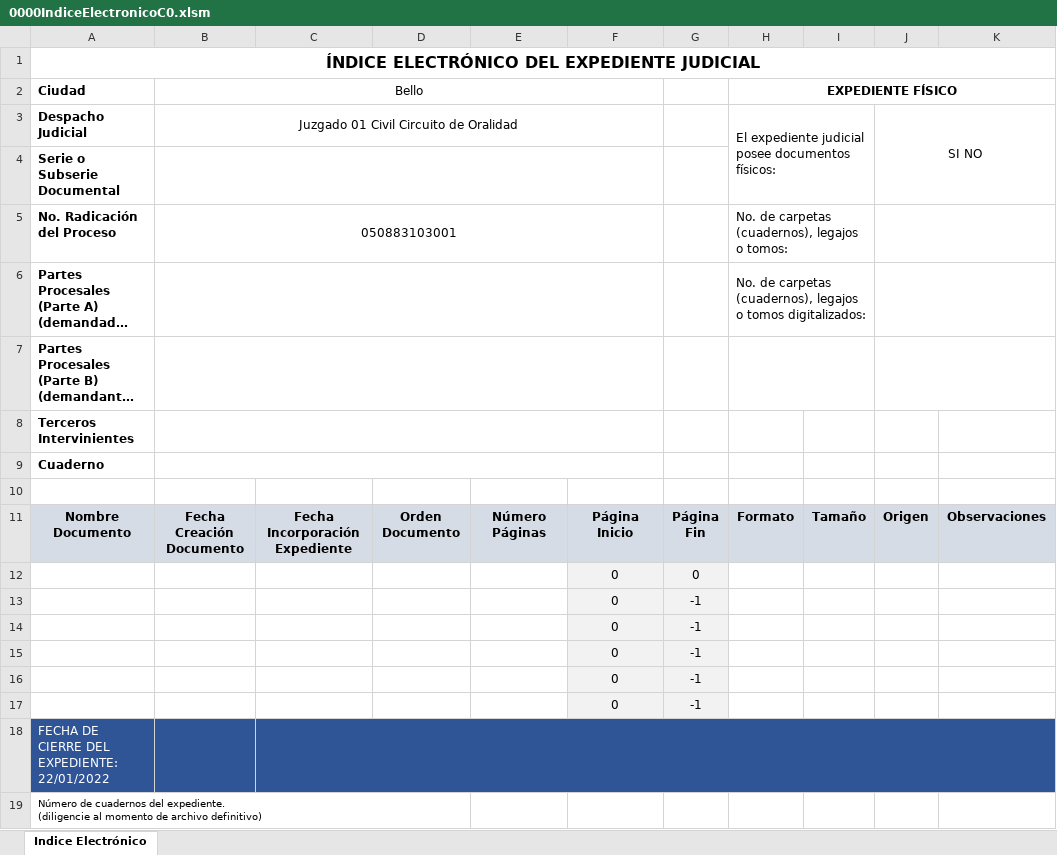
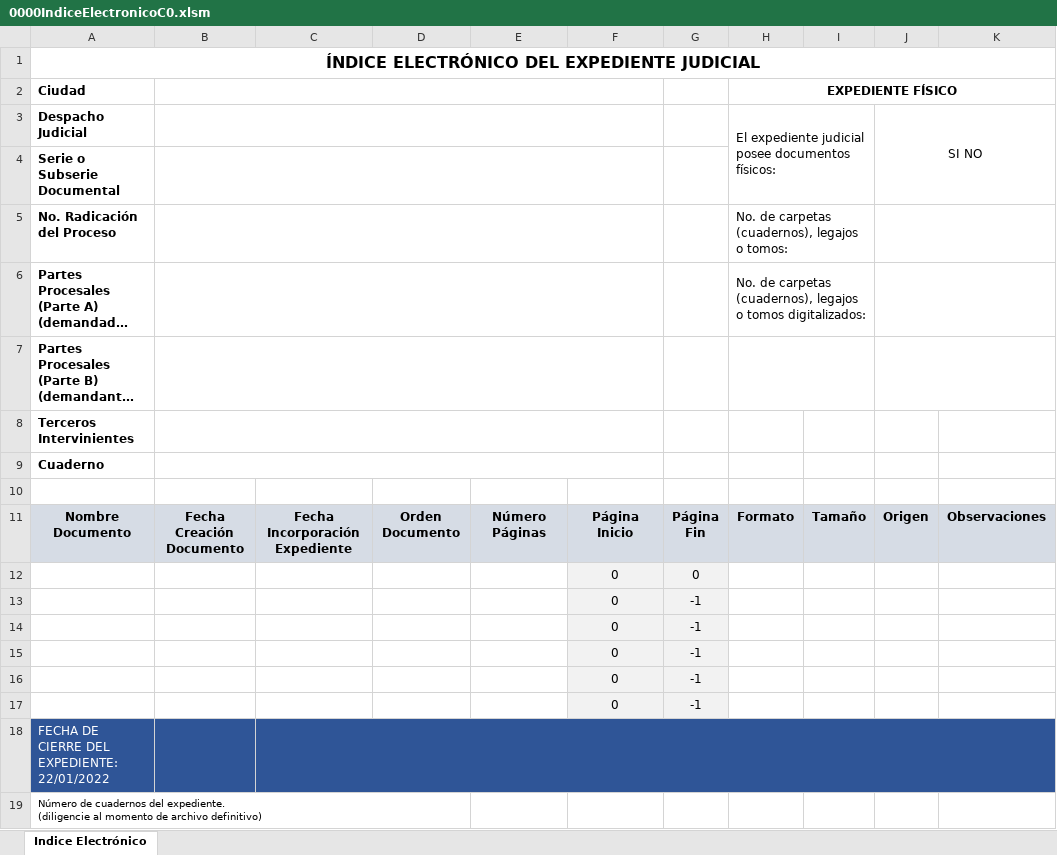
Before and after one commit to HammerDev99/GestionExpedienteElectronico_Version1, an Excel workbook: 0000IndiceElectronicoC0.xlsm, sheet Indice Electrónico, drawn as a sheet; long unchanged cells end in …; values as stored, in another font and other column widths than the file's, no borders; charts and pictures not drawn; the diff names each change by its address in the sheet, - before the commit and + after, or states it on an @@ line.

```diff
--- a/0000IndiceElectronicoC0.xlsm (sheet Indice Electrónico)
+++ b/0000IndiceElectronicoC0.xlsm (sheet Indice Electrónico)
-B2: Bello
+B2: (empty)
-B3: Juzgado 01 Civil Circuito de Oralidad
+B3: (empty)
-B5: 050883103001
+B5: (empty)
```
Also changed, not shown: 2 other files.
